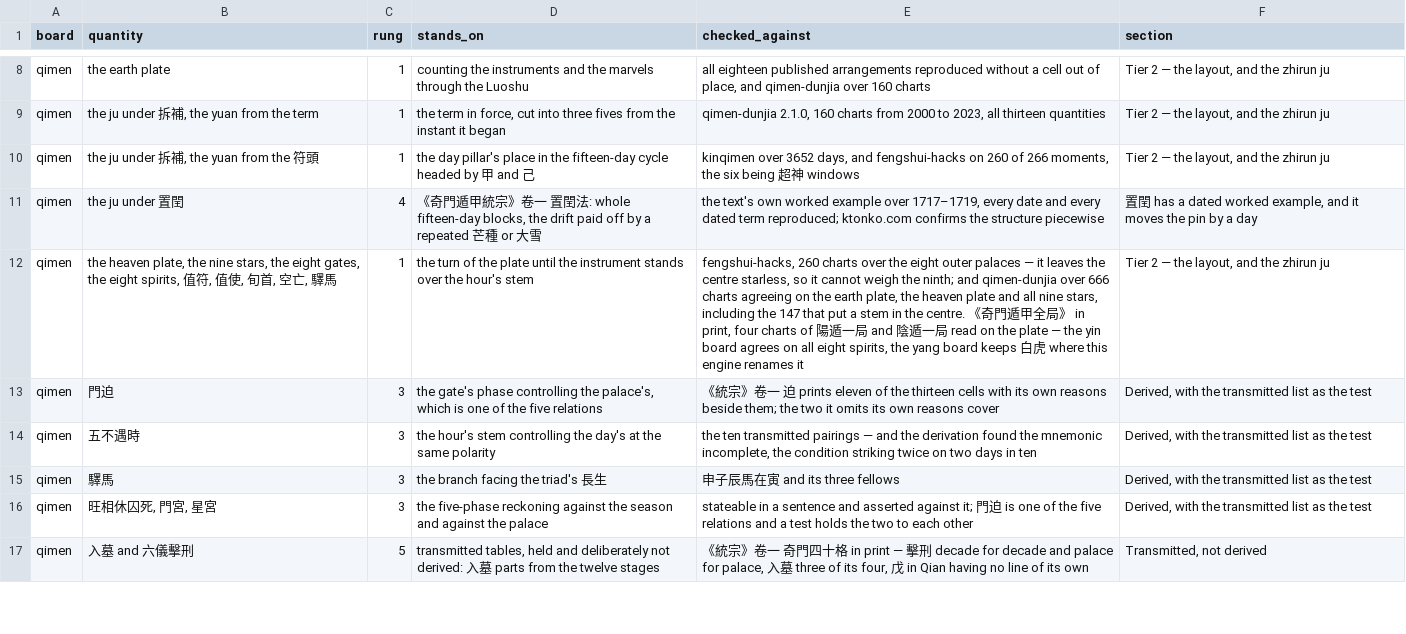
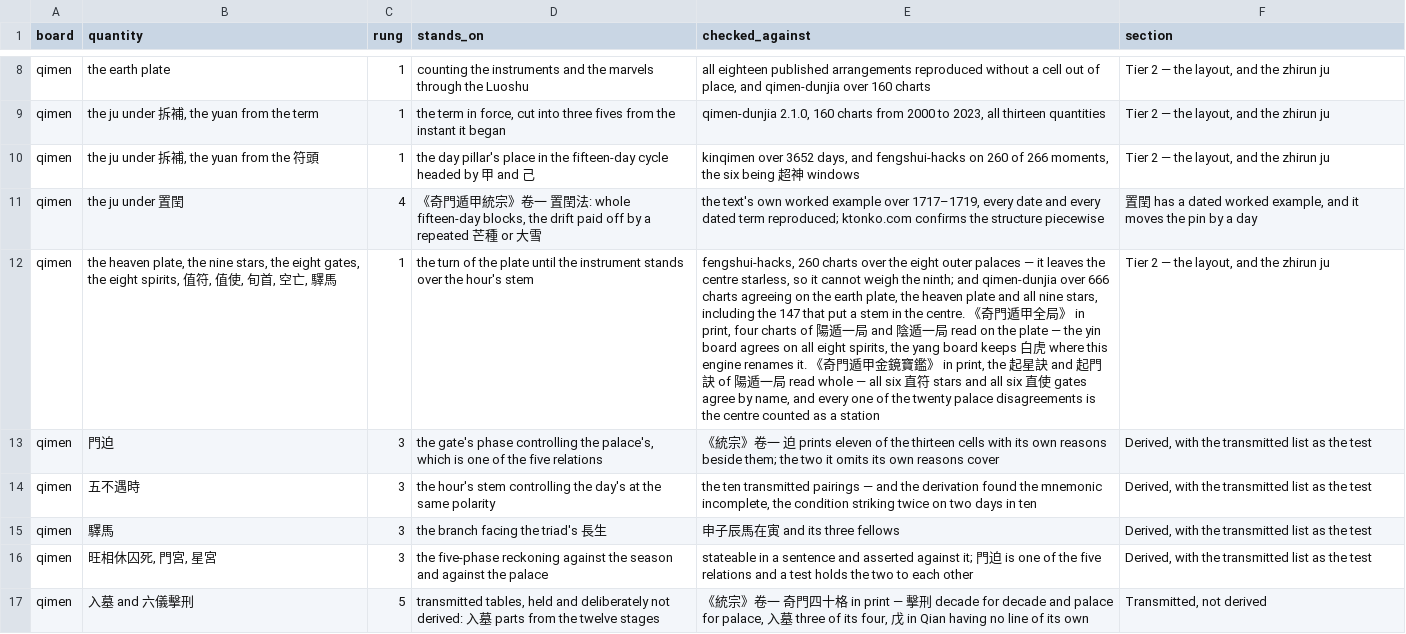
Before and after one commit to lineadicomando/shipan, a TSV file: docs/sources.tsv, drawn as a sheet; only a part is shown, gaps mark what is left out; the diff names each change by its address in the sheet, - before the commit and + after, or states it on an @@ line.

```diff
--- a/docs/sources.tsv
+++ b/docs/sources.tsv
-E12 (checked_against): …engine renames it
+E12 (checked_against): …engine renames it. 《奇門遁甲金鏡寶鑑》 in print, the 起星訣 and 起門訣 of 陽遁一局 read whole — all six 直符 stars and all six 直使 gates agree by name, and every one of the twenty palace disagreements is the centre counted as a station
```
Also changed, not shown: docs/provenance.tsv, 4 other files.
